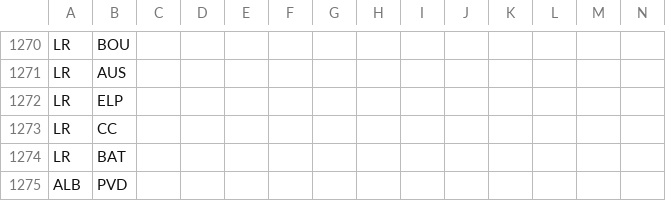
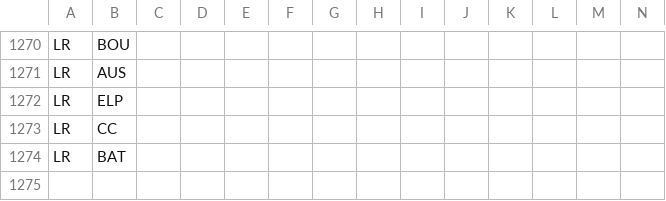
Before and after one commit to sports-gm/example-csv-file, a CSV file: example2.csv (was example1.csv), drawn as a sheet; only a part is shown, gaps mark what is left out; rows hold the shown columns only; the diff names each change by its address in the sheet, - before the commit and + after, or states it on an @@ line.

Commit message:
Update and rename example1.csv to example2.csv

```diff
--- a/example1.csv
+++ b/example2.csv
-row 1275: ALB | PVD
```
